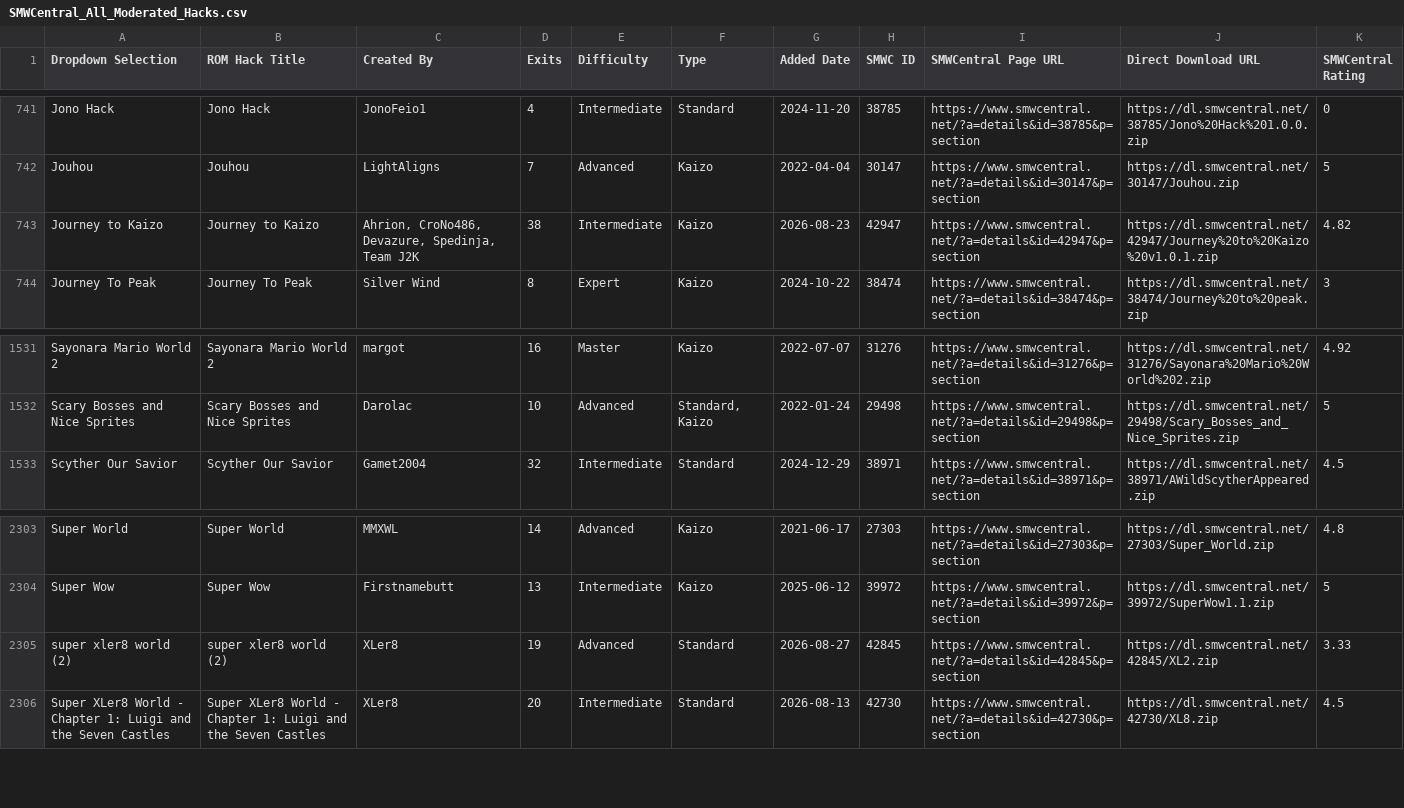
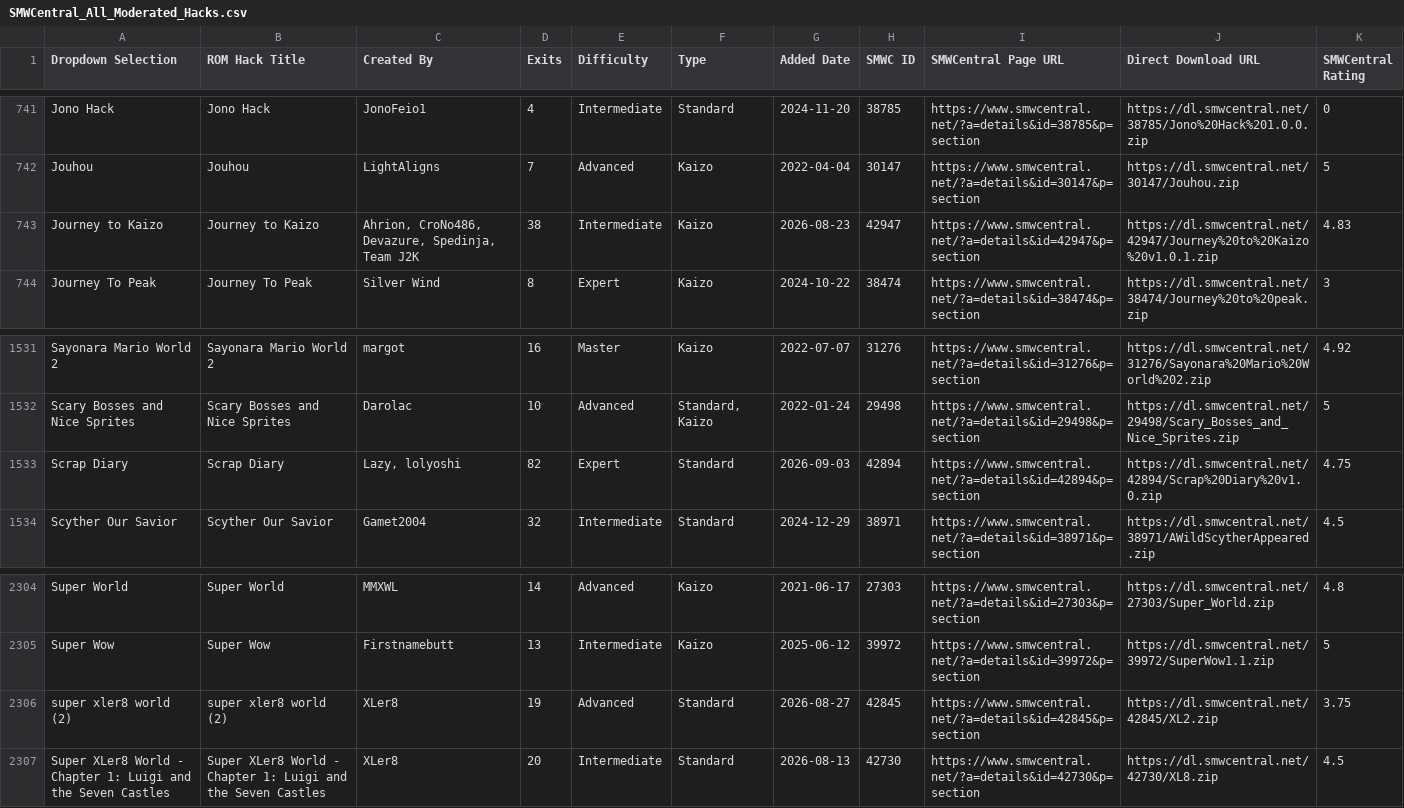
Before and after one commit to freddogg23/smwc_tracker, a CSV file: data/SMWCentral_All_Moderated_Hacks.csv, drawn as a sheet; only a part is shown, gaps mark what is left out.

```diff
--- a/data/SMWCentral_All_Moderated_Hacks.csv
+++ b/data/SMWCentral_All_Moderated_Hacks.csv
@@ -742,3 +742,3 @@ Jono Hack,Jono Hack,JonoFeio1,4,Intermediate,Standard,2024-11-20,38785,https://w
 Jouhou,Jouhou,LightAligns,7,Advanced,Kaizo,2022-04-04,30147,https://www.smwcentral.net/?a=details&id=30147&p=section,https://dl.smwcentral.net/30147/Jouhou.zip,5
-Journey to Kaizo,Journey to Kaizo,"Ahrion, CroNo486, Devazure, Spedinja, Team J2K",38,Intermediate,Kaizo,2026-08-23,42947,https://www.smwcentral.net/?a=details&id=42947&p=section,https://dl.smwcentral.net/42947/Journey%20to%20Kaizo%20v1.0.1.zip,4.82
+Journey to Kaizo,Journey to Kaizo,"Ahrion, CroNo486, Devazure, Spedinja, Team J2K",38,Intermediate,Kaizo,2026-08-23,42947,https://www.smwcentral.net/?a=details&id=42947&p=section,https://dl.smwcentral.net/42947/Journey%20to%20Kaizo%20v1.0.1.zip,4.83
 Journey To Peak,Journey To Peak,Silver Wind,8,Expert,Kaizo,2024-10-22,38474,https://www.smwcentral.net/?a=details&id=38474&p=section,https://dl.smwcentral.net/38474/Journey%20to%20peak.zip,3
@@ -1532,2 +1532,3 @@ Sayonara Mario World 2,Sayonara Mario World 2,margot,16,Master,Kaizo,2022-07-07,
 Scary Bosses and Nice Sprites,Scary Bosses and Nice Sprites,Darolac,10,Advanced,"Standard, Kaizo",2022-01-24,29498,https://www.smwcentral.net/?a=details&id=29498&p=section,https://dl.smwcentral.net/29498/Scary_Bosses_and_Nice_Sprites.zip,5
+Scrap Diary,Scrap Diary,"Lazy, lolyoshi",82,Expert,Standard,2026-09-03,42894,https://www.smwcentral.net/?a=details&id=42894&p=section,https://dl.smwcentral.net/42894/Scrap%20Diary%20v1.0.zip,4.75
 Scyther Our Savior,Scyther Our Savior,Gamet2004,32,Intermediate,Standard,2024-12-29,38971,https://www.smwcentral.net/?a=details&id=38971&p=section,https://dl.smwcentral.net/38971/AWildScytherAppeared.zip,4.5
@@ -2304,3 +2305,3 @@ Super World,Super World,MMXWL,14,Advanced,Kaizo,2021-06-17,27303,https://www.smw
 Super Wow,Super Wow,Firstnamebutt,13,Intermediate,Kaizo,2025-06-12,39972,https://www.smwcentral.net/?a=details&id=39972&p=section,https://dl.smwcentral.net/39972/SuperWow1.1.zip,5
-super xler8 world (2),super xler8 world (2),XLer8,19,Advanced,Standard,2026-08-27,42845,https://www.smwcentral.net/?a=details&id=42845&p=section,https://dl.smwcentral.net/42845/XL2.zip,3.33
+super xler8 world (2),super xler8 world (2),XLer8,19,Advanced,Standard,2026-08-27,42845,https://www.smwcentral.net/?a=details&id=42845&p=section,https://dl.smwcentral.net/42845/XL2.zip,3.75
 Super XLer8 World - Chapter 1: Luigi and the Seven Castles,Super XLer8 World - Chapter 1: Luigi and the Seven Castles,XLer8,20,Intermediate,Standard,2026-08-13,42730,https://www.smwcentral.net/?a=details&id=42730&p=section,https://dl.smwcentral.net/42730/XL8.zip,4.5
```
Also changed, not shown: 3 other files.
